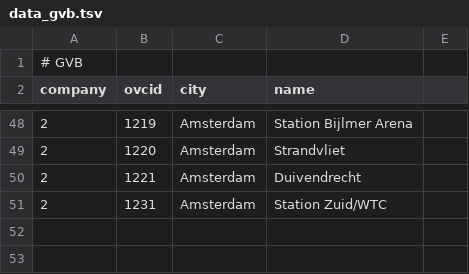
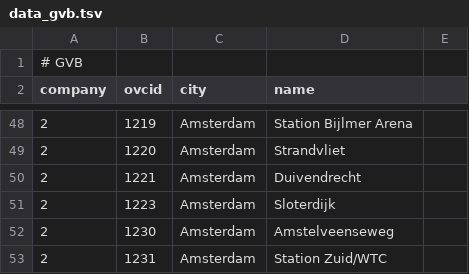
Before and after one commit to wvengen/ovc-tools, a TSV file: stations/data_gvb.tsv, drawn as a sheet; only a part is shown, gaps mark what is left out; the diff names each change by its address in the sheet, - before the commit and + after, or states it on an @@ line.

Commit message:
add some gvb stations

```diff
--- a/stations/data_gvb.tsv
+++ b/stations/data_gvb.tsv
+row 51: 2 | 1223 | Amsterdam | Sloterdijk
+row 52: 2 | 1230 | Amsterdam | Amstelveenseweg
```
